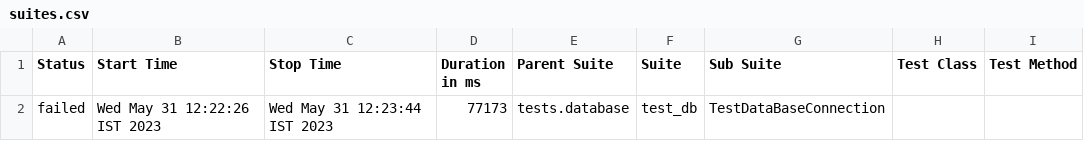
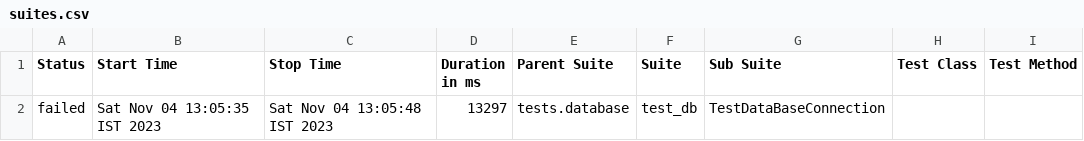
Before and after one commit to yogileucine/database_comapre, a CSV file: data/suites.csv, drawn as a sheet; only a part is shown; the diff names each change by its address in the sheet, - before the commit and + after, or states it on an @@ line.

```diff
--- a/data/suites.csv
+++ b/data/suites.csv
-B2 (Start Time): Wed May 31 12:22:26 IST 2023
+B2 (Start Time): Sat Nov 04 13:05:35 IST 2023
-C2 (Stop Time): Wed May 31 12:23:44 IST 2023
+C2 (Stop Time): Sat Nov 04 13:05:48 IST 2023
-D2 (Duration in ms): 77173
+D2 (Duration in ms): 13297
```
Also changed, not shown: 58 other files.
